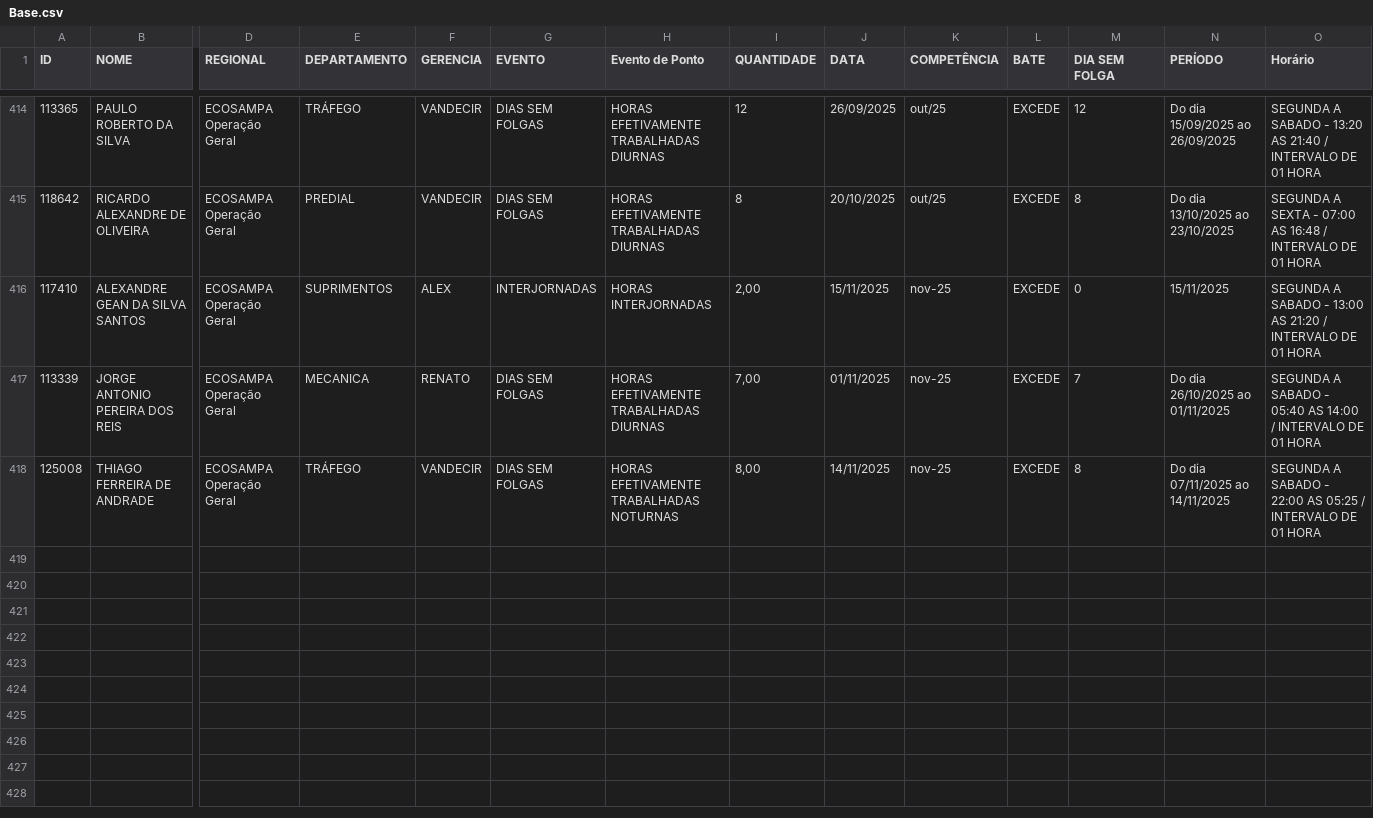
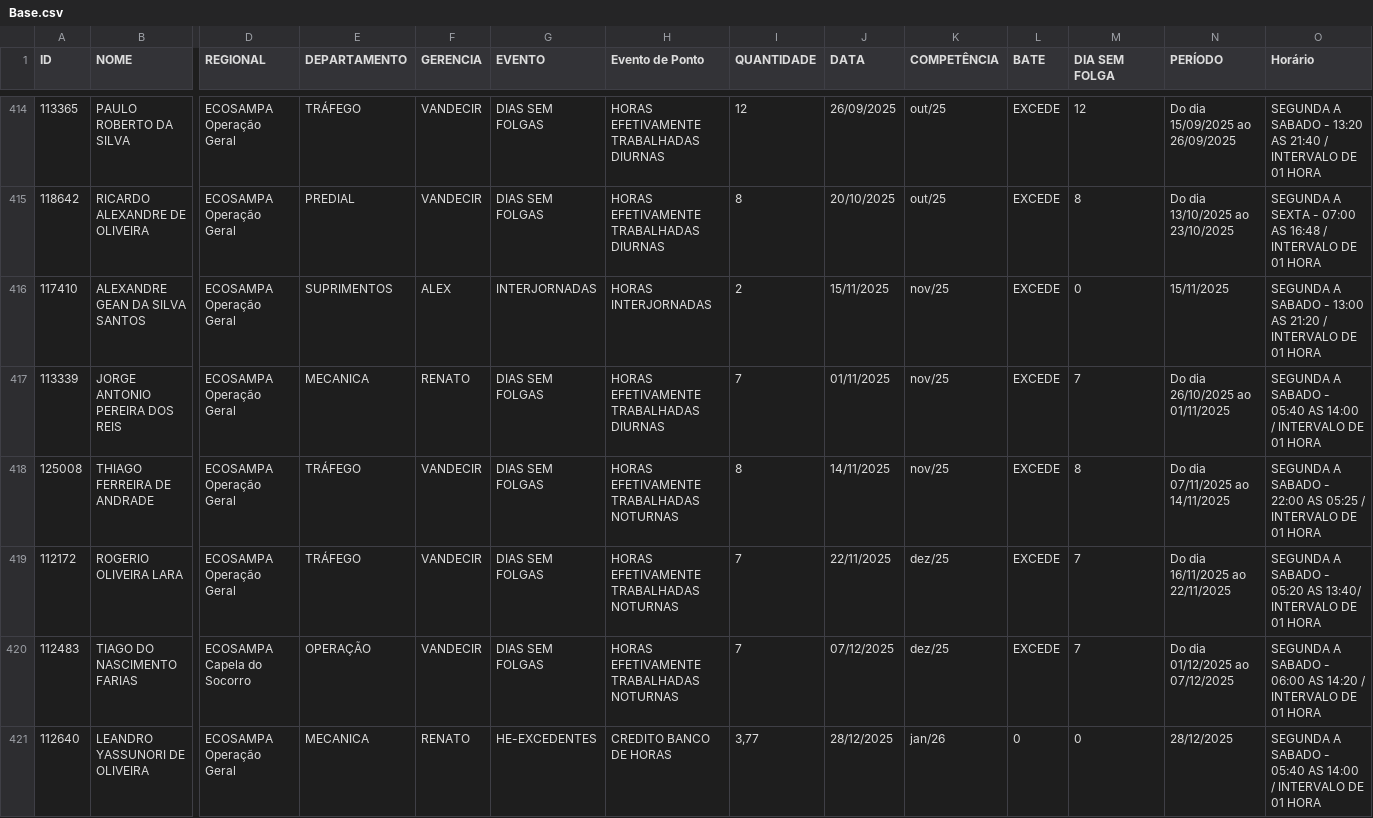
Before and after one commit to Guerreiro015/ALURA2023, a CSV file: SITE EVENTOS CSV/Base.csv, drawn as a sheet; only a part is shown, gaps mark what is left out; rows hold the shown columns only; the diff covers the shown part only; the diff names each change by its address in the sheet, - before the commit and + after, or states it on an @@ line.

```diff
--- a/SITE EVENTOS CSV/Base.csv
+++ b/SITE EVENTOS CSV/Base.csv
-I416 (QUANTIDADE): 2,00
+I416 (QUANTIDADE): 2
-K416:K418 (COMPETÊNCIA): nov-25
+K416:K418 (COMPETÊNCIA): nov/25
-I417 (QUANTIDADE): 7,00
+I417 (QUANTIDADE): 7
-I418 (QUANTIDADE): 8,00
+I418 (QUANTIDADE): 8
+row 419: 112172 | ROGERIO OLIVEIRA LARA | ECOSAMPA Operação Geral | TRÁFEGO | VANDECIR | DIAS SEM FOLGAS | HORAS EFETIVAMENTE TRABALHADAS NOTURNAS | 7 | 22/11/2025 | dez/25 | EXCEDE | 7 | Do dia 16/11/2025 ao 22/11/2025 | SEGUNDA A SABADO - 05:20 AS 13:40/ INTERVALO DE 01 HORA
+row 420: 112483 | TIAGO DO NASCIMENTO FARIAS | ECOSAMPA Capela do Socorro | OPERAÇÃO | VANDECIR | DIAS SEM FOLGAS | HORAS EFETIVAMENTE TRABALHADAS NOTURNAS | 7 | 07/12/2025 | dez/25 | EXCEDE | 7 | Do dia 01/12/2025 ao 07/12/2025 | SEGUNDA A SABADO - 06:00 AS 14:20 / INTERVALO DE 01 HORA
+row 421: 112640 | LEANDRO YASSUNORI DE OLIVEIRA | ECOSAMPA Operação Geral | MECANICA | RENATO | HE-EXCEDENTES | CREDITO BANCO DE HORAS | 3,77 | 28/12/2025 | jan/26 | 0 | 0 | 28/12/2025 | SEGUNDA A SABADO - 05:40 AS 14:00 / INTERVALO DE 01 HORA
```
Also changed, not shown: 5 added rows elsewhere in this file, SITE EVENTOS CSV/BH_GERAL.csv, 1 other file.
